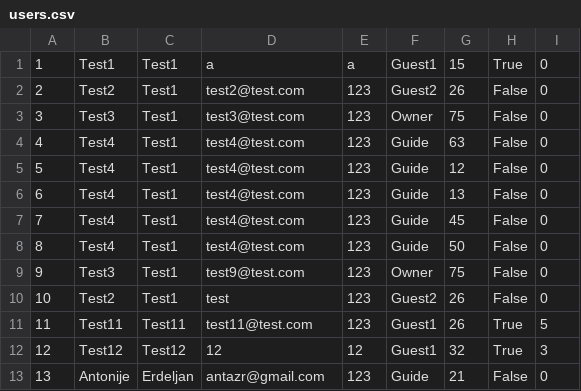
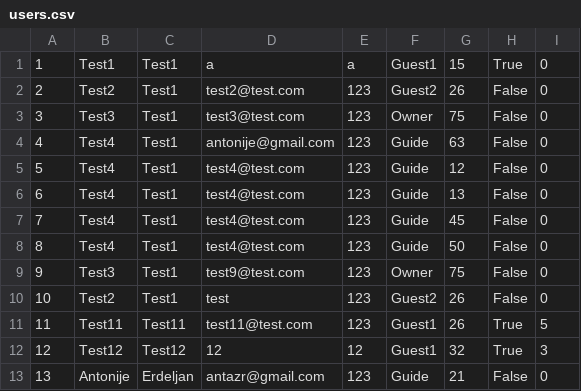
Before and after one commit to aleksandarm001/Booking_projekat, a CSV file: InitialProject/Infrastructure/Resources/Data/users.csv, drawn as a sheet.

```diff
--- a/InitialProject/Infrastructure/Resources/Data/users.csv
+++ b/InitialProject/Infrastructure/Resources/Data/users.csv
@@ -3,3 +3,3 @@
 3|Test3|Test1|test3@test.com|123|Owner|75|False|0
-4|Test4|Test1|test4@test.com|123|Guide|63|False|0
+4|Test4|Test1|antonije@gmail.com|123|Guide|63|False|0
 5|Test4|Test1|test4@test.com|123|Guide|12|False|0
```
Also changed, not shown: 25 other files.
